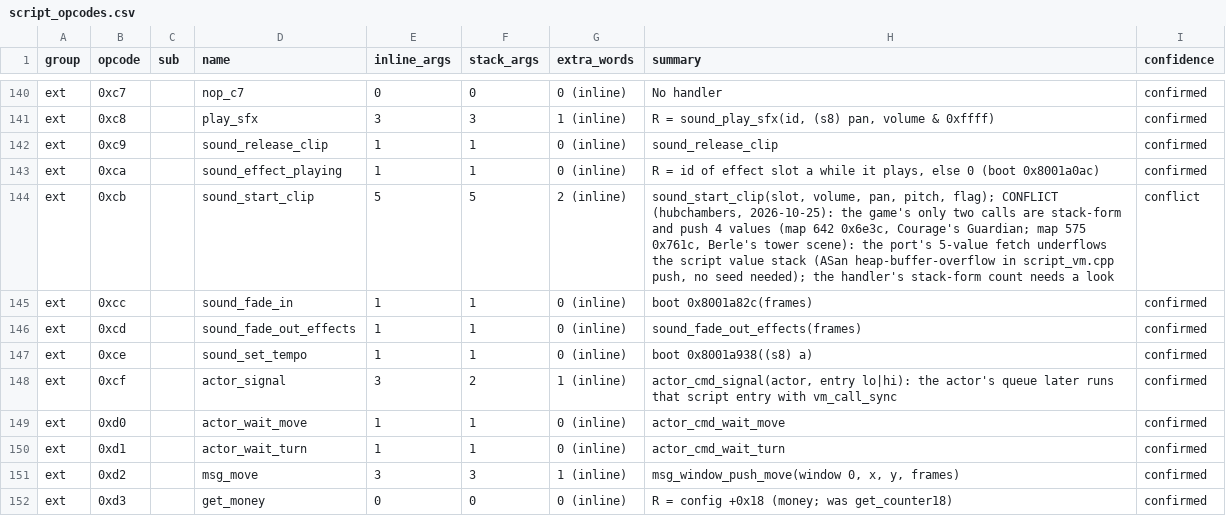
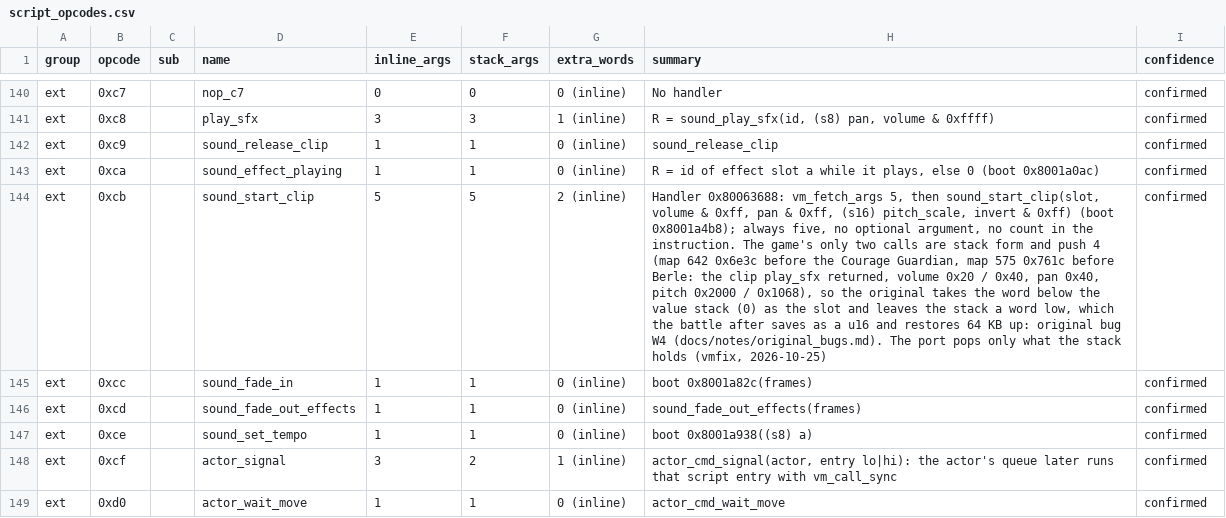
Before and after one commit to IronJade/Shattered-Stars, a CSV file: docs/catalog/script_opcodes.csv, drawn as a sheet; only a part is shown, gaps mark what is left out; the shorter side is filled out with more unchanged rows; the diff names each change by its address in the sheet, - before the commit and + after, or states it on an @@ line.

```diff
--- a/docs/catalog/script_opcodes.csv
+++ b/docs/catalog/script_opcodes.csv
-H144 (summary): sound_start_clip(slot, volume, pan, pitch, flag); CONFLICT (hubchambers, 2026-10-25): the game's only two calls are stack-form and push 4 values (map 642 0x6e3c, Courage's Guardian; map 575 0x761c, Berle's tower scene): the port's 5-value fetch underflows the script value stack (ASan heap-buffer-overflow in script_vm.cpp push, no seed needed); the handler's stack-form count needs a look
+H144 (summary): Handler 0x80063688: vm_fetch_args 5, then sound_start_clip(slot, volume & 0xff, pan & 0xff, (s16) pitch_scale, invert & 0xff) (boot 0x8001a4b8); always five, no optional argument, no count in the instruction. The game's only two calls are stack form and push 4 (map 642 0x6e3c before the Courage Guardian, map 575 0x761c before Berle: the clip play_sfx returned, volume 0x20 / 0x40, pan 0x40, pitch 0x2000 / 0x1068), so the original takes the word below the value stack (0) as the slot and leaves the stack a word low, which the battle after saves as a u16 and restores 64 KB up: original bug W4 (docs/notes/original_bugs.md). The port pops only what the stack holds (vmfix, 2026-10-25)
-I144 (confidence): conflict
+I144 (confidence): confirmed
```
Also changed, not shown: docs/catalog/globals.csv, 6 other files.
